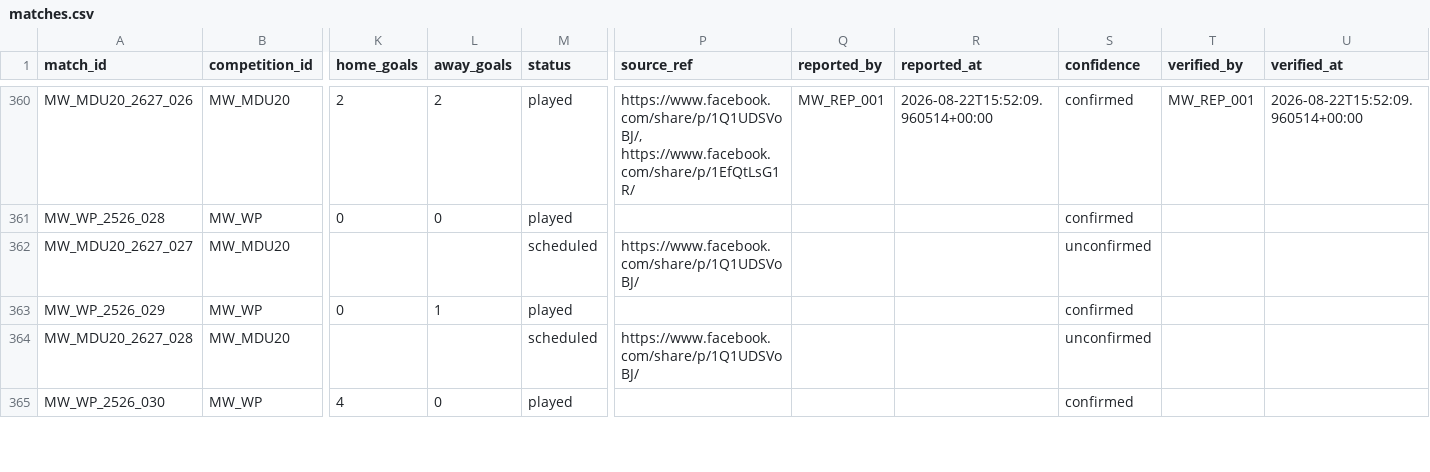
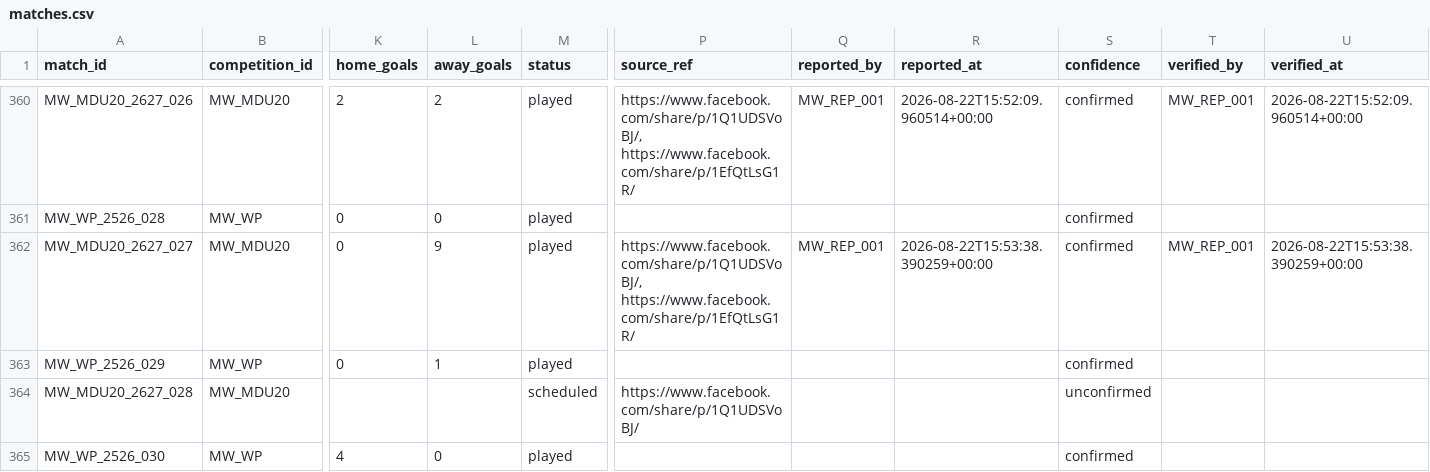
Before and after one commit to theboban5/fb-mw, a CSV file: data/canonical/matches.csv, drawn as a sheet; only a part is shown, gaps mark what is left out; the diff names each change by its address in the sheet, - before the commit and + after, or states it on an @@ line.

```diff
--- a/data/canonical/matches.csv
+++ b/data/canonical/matches.csv
-K362 (home_goals): (empty)
+K362 (home_goals): 0
-L362 (away_goals): (empty)
+L362 (away_goals): 9
-M362 (status): scheduled
+M362 (status): played
-P362 (source_ref): https://www.facebook.com/share/p/1Q1UDSVoBJ/
+P362 (source_ref): https://www.facebook.com/share/p/1Q1UDSVoBJ/, https://www.facebook.com/share/p/1EfQtLsG1R/
-Q362 (reported_by): (empty)
+Q362 (reported_by): MW_REP_001
-R362 (reported_at): (empty)
+R362 (reported_at): 2026-08-22T15:53:38.390259+00:00
-S362 (confidence): unconfirmed
+S362 (confidence): confirmed
-T362 (verified_by): (empty)
+T362 (verified_by): MW_REP_001
-U362 (verified_at): (empty)
+U362 (verified_at): 2026-08-22T15:53:38.390259+00:00
```
Also changed, not shown: data/canonical/goals.csv, data/canonical/players.csv.
